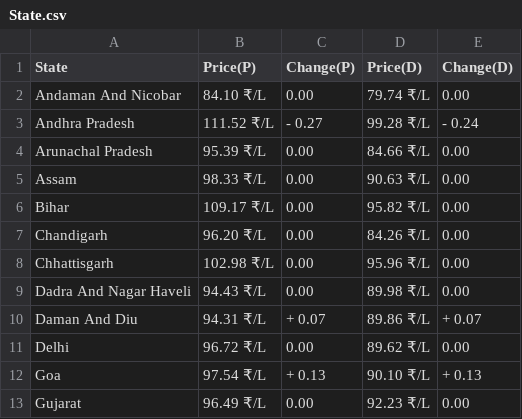
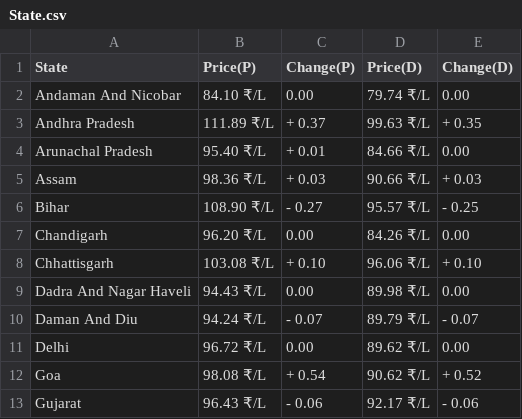
Before and after one commit to Asvin1/FuelishCLI, a CSV file: State.csv, drawn as a sheet; only a part is shown; the diff covers the shown part only.

```diff
--- a/State.csv
+++ b/State.csv
@@ -2,12 +2,12 @@ State,Price(P),Change(P),Price(D),Change(D)
 Andaman And Nicobar,84.10 ₹/L,  0.00,79.74 ₹/L,  0.00
-Andhra Pradesh,111.52 ₹/L,- 0.27,99.28 ₹/L,- 0.24
-Arunachal Pradesh,95.39 ₹/L,  0.00,84.66 ₹/L,  0.00
-Assam,98.33 ₹/L,  0.00,90.63 ₹/L,  0.00
-Bihar,109.17 ₹/L,  0.00,95.82 ₹/L,  0.00
+Andhra Pradesh,111.89 ₹/L,+ 0.37,99.63 ₹/L,+ 0.35
+Arunachal Pradesh,95.40 ₹/L,+ 0.01,84.66 ₹/L,  0.00
+Assam,98.36 ₹/L,+ 0.03,90.66 ₹/L,+ 0.03
+Bihar,108.90 ₹/L,- 0.27,95.57 ₹/L,- 0.25
 Chandigarh,96.20 ₹/L,  0.00,84.26 ₹/L,  0.00
-Chhattisgarh,102.98 ₹/L,  0.00,95.96 ₹/L,  0.00
+Chhattisgarh,103.08 ₹/L,+ 0.10,96.06 ₹/L,+ 0.10
 Dadra And Nagar Haveli,94.43 ₹/L,  0.00,89.98 ₹/L,  0.00
-Daman And Diu,94.31 ₹/L,+ 0.07,89.86 ₹/L,+ 0.07
+Daman And Diu,94.24 ₹/L,- 0.07,89.79 ₹/L,- 0.07
 Delhi,96.72 ₹/L,  0.00,89.62 ₹/L,  0.00
-Goa,97.54 ₹/L,+ 0.13,90.10 ₹/L,+ 0.13
-Gujarat,96.49 ₹/L,  0.00,92.23 ₹/L,  0.00
+Goa,98.08 ₹/L,+ 0.54,90.62 ₹/L,+ 0.52
+Gujarat,96.43 ₹/L,- 0.06,92.17 ₹/L,- 0.06
```
Also changed, not shown: 48 edited cells elsewhere in this file, assets/Andhra Pradesh.csv, assets/Jammu And Kashmir.csv, 28 other files.
